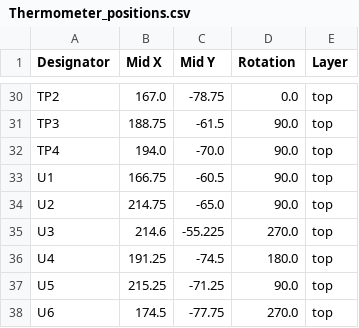
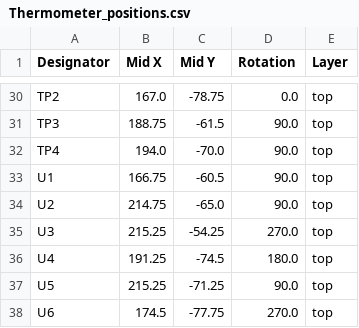
Before and after one commit to CornetPrisme/PCB-Thermometer, a CSV file: production/Thermometer_positions.csv, drawn as a sheet; only a part is shown, gaps mark what is left out.

```diff
--- a/production/Thermometer_positions.csv
+++ b/production/Thermometer_positions.csv
@@ -34,3 +34,3 @@ U1,166.75,-60.5,90.0,top
 U2,214.75,-65.0,90.0,top
-U3,214.6,-55.225,270.0,top
+U3,215.25,-54.25,270.0,top
 U4,191.25,-74.5,180.0,top
```
Also changed, not shown: production/Thermometer_bom.csv, 3 other files.
